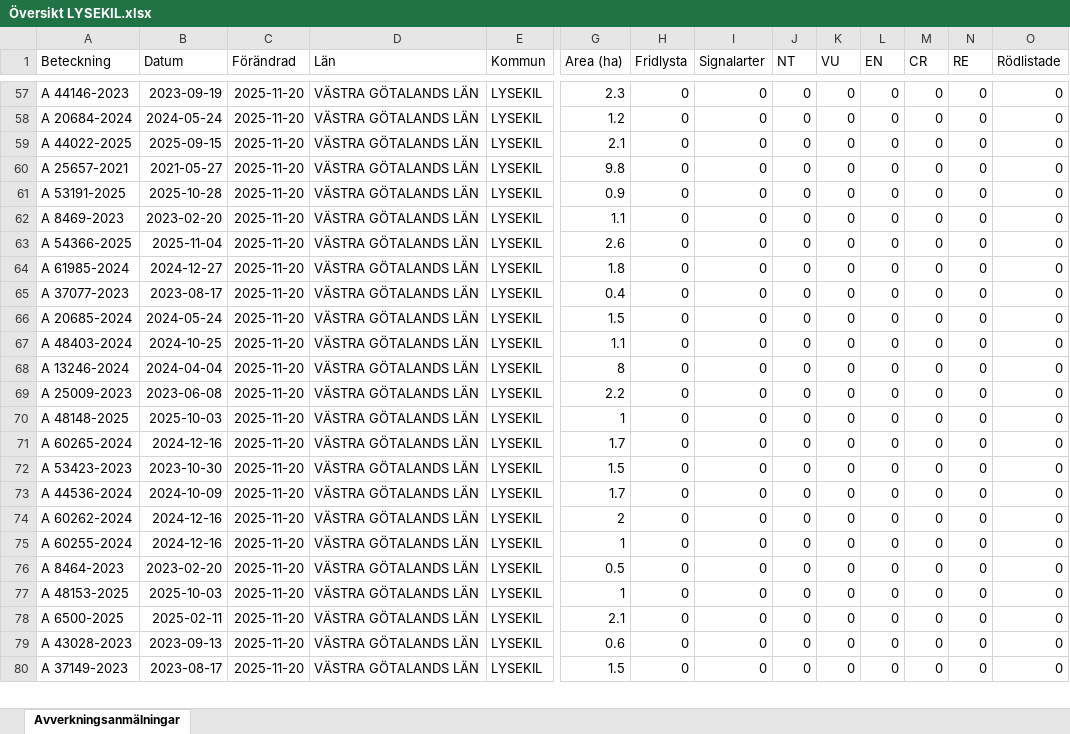
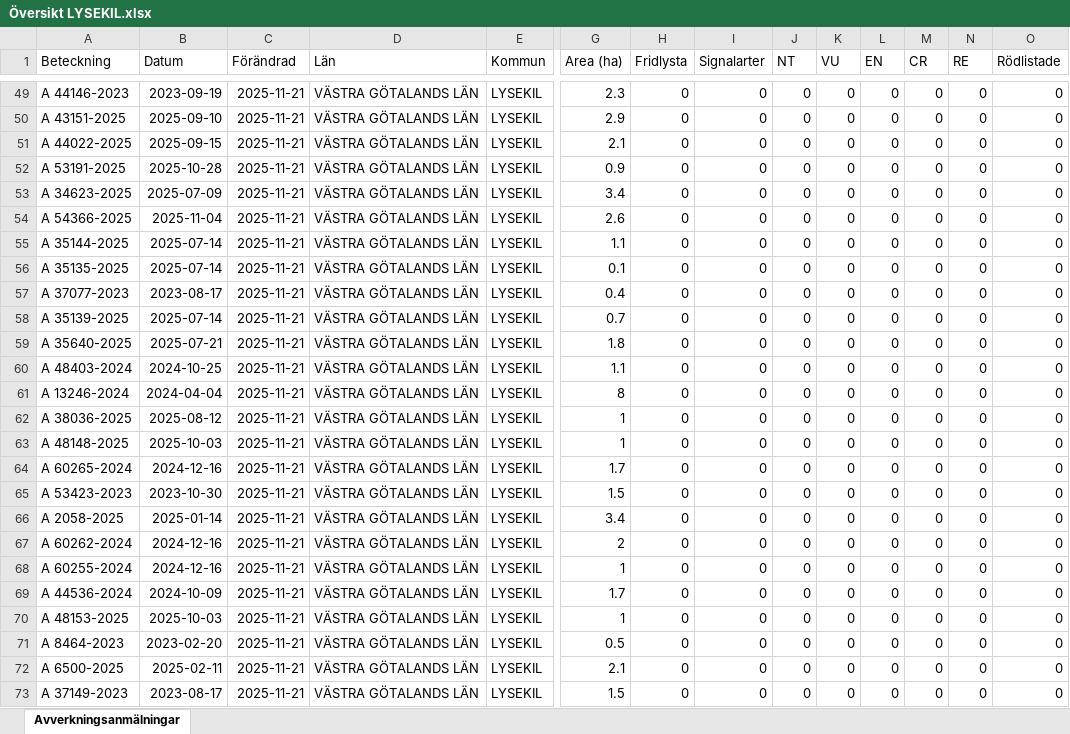
Before and after one commit to klasma/Logging_1484, an Excel workbook: Översikt LYSEKIL.xlsx, sheet Avverkningsanmälningar, drawn as a sheet; only a part is shown, gaps mark what is left out; values as stored, in another font and other column widths than the file's, no borders; removed rows and columns are numbered as before the commit, all else as after; rows hold the shown columns only; the diff covers the shown part only; the diff names each change by its address in the sheet, - before the commit and + after, or states it on an @@ line.

```diff
--- a/Översikt LYSEKIL.xlsx (sheet Avverkningsanmälningar)
+++ b/Översikt LYSEKIL.xlsx (sheet Avverkningsanmälningar)
-C49:C51 (Förändrad): 2025-11-20
+C49:C51 (Förändrad): 2025-11-21
-A50 (Beteckning): A 20684-2024
+A50 (Beteckning): A 43151-2025
-B50 (Datum): 2024-05-24
+B50 (Datum): 2025-09-10
-G50 (Area (ha)): 1.2
+G50 (Area (ha)): 2.9
-row 60: A 25657-2021 | 2021-05-27 | 2025-11-20 | VÄSTRA GÖTALANDS LÄN | LYSEKIL | 9.8 | 0 | 0 | 0 | 0 | 0 | 0 | 0 | 0
-C52:C55 (Förändrad): 2025-11-20
+C52:C55 (Förändrad): 2025-11-21
-A53 (Beteckning): A 8469-2023
+A53 (Beteckning): A 34623-2025
-B53 (Datum): 2023-02-20
+B53 (Datum): 2025-07-09
-G53 (Area (ha)): 1.1
+G53 (Area (ha)): 3.4
-A55 (Beteckning): A 61985-2024
+A55 (Beteckning): A 35144-2025
-B55 (Datum): 2024-12-27
+B55 (Datum): 2025-07-14
-G55 (Area (ha)): 1.8
+G55 (Area (ha)): 1.1
+row 56: A 35135-2025 | 2025-07-14 | 2025-11-21 | VÄSTRA GÖTALANDS LÄN | LYSEKIL | 0.1 | 0 | 0 | 0 | 0 | 0 | 0 | 0 | 0
-C57 (Förändrad): 2025-11-20
+C57 (Förändrad): 2025-11-21
+row 58: A 35139-2025 | 2025-07-14 | 2025-11-21 | VÄSTRA GÖTALANDS LÄN | LYSEKIL | 0.7 | 0 | 0 | 0 | 0 | 0 | 0 | 0 | 0
-A59 (Beteckning): A 20685-2024
+A59 (Beteckning): A 35640-2025
-B59 (Datum): 2024-05-24
+B59 (Datum): 2025-07-21
-C59:C70 (Förändrad): 2025-11-20
+C59:C70 (Förändrad): 2025-11-21
-G59 (Area (ha)): 1.5
+G59 (Area (ha)): 1.8
-A62 (Beteckning): A 25009-2023
+A62 (Beteckning): A 38036-2025
-B62 (Datum): 2023-06-08
+B62 (Datum): 2025-08-12
-G62 (Area (ha)): 2.2
+G62 (Area (ha)): 1
-A66 (Beteckning): A 44536-2024
+A66 (Beteckning): A 2058-2025
-B66 (Datum): 2024-10-09
+B66 (Datum): 2025-01-14
-G66 (Area (ha)): 1.7
+G66 (Area (ha)): 3.4
-A69 (Beteckning): A 8464-2023
+A69 (Beteckning): A 44536-2024
-B69 (Datum): 2023-02-20
+B69 (Datum): 2024-10-09
-G69 (Area (ha)): 0.5
+G69 (Area (ha)): 1.7
+row 71: A 8464-2023 | 2023-02-20 | 2025-11-21 | VÄSTRA GÖTALANDS LÄN | LYSEKIL | 0.5 | 0 | 0 | 0 | 0 | 0 | 0 | 0 | 0
-C72 (Förändrad): 2025-11-20
+C72 (Förändrad): 2025-11-21
-row 79: A 43028-2023 | 2023-09-13 | 2025-11-20 | VÄSTRA GÖTALANDS LÄN | LYSEKIL | 0.6 | 0 | 0 | 0 | 0 | 0 | 0 | 0 | 0
-C73 (Förändrad): 2025-11-20
+C73 (Förändrad): 2025-11-21
```
Also changed, not shown: 28 added rows, 27 removed rows and 63 edited cells elsewhere in this sheet, artfynd/A 15108-2023 artfynd.xlsx, artfynd/A 16879-2022 artfynd.xlsx, 40 other files.
